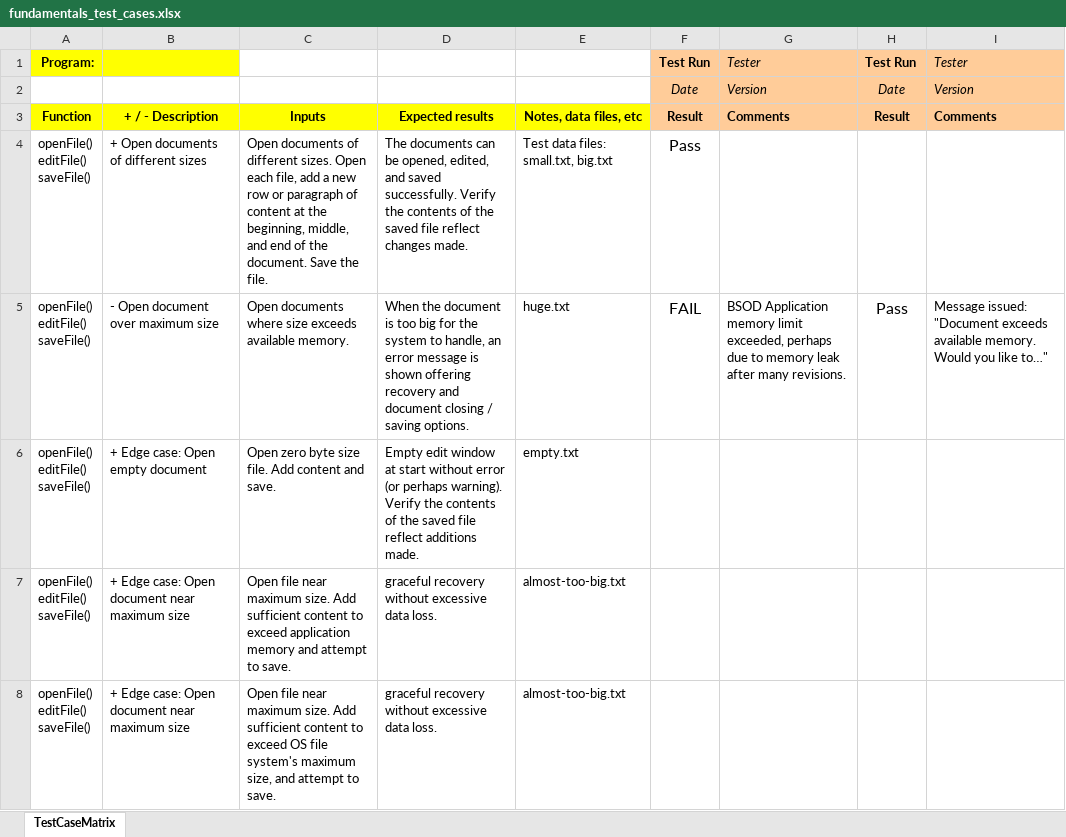
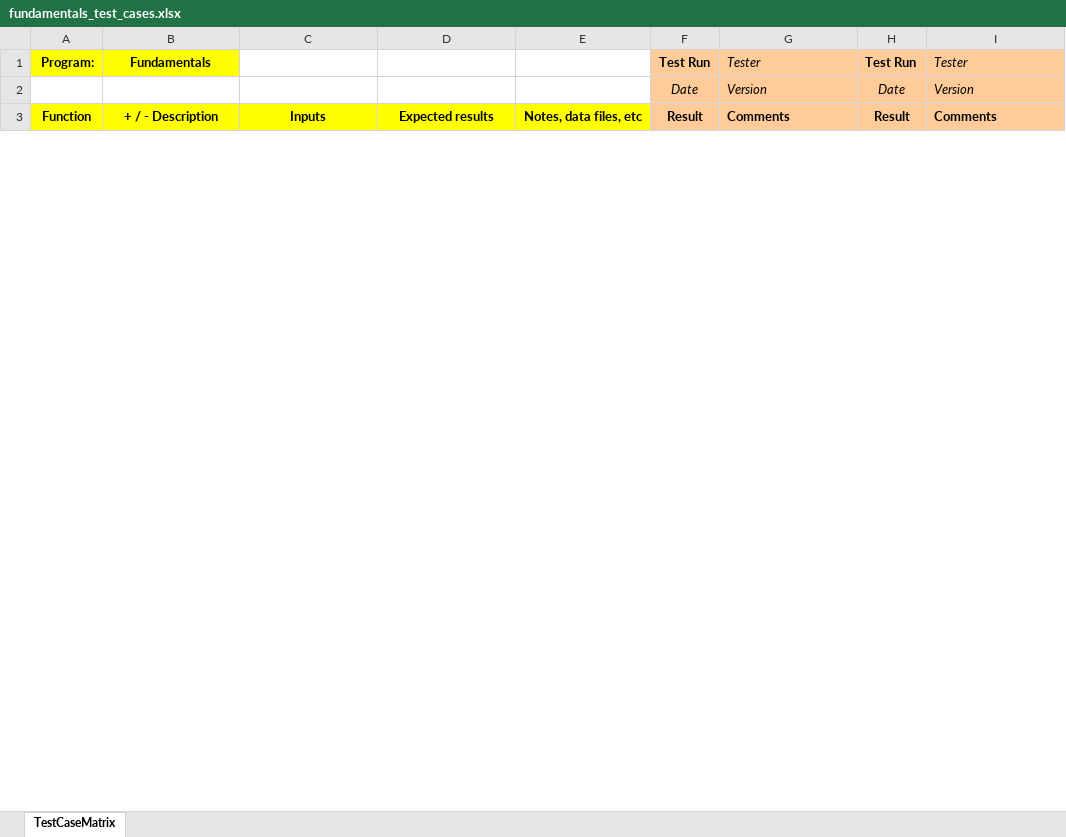
Before and after one commit to shebabirhanu/CPR101NAA_BB05, an Excel workbook: V3/fundamentals_test_cases.xlsx, sheet TestCaseMatrix, drawn as a sheet; only a part is shown; values as stored, in another font and other column widths than the file's, no borders; removed rows and columns are numbered as before the commit, all else as after; ↵ is a line break in a cell; the diff covers the shown part only; the diff names each change by its address in the sheet, - before the commit and + after, or states it on an @@ line.

```diff
--- a/V3/fundamentals_test_cases.xlsx (sheet TestCaseMatrix)
+++ b/V3/fundamentals_test_cases.xlsx (sheet TestCaseMatrix)
-B1: (empty)
+B1: Fundamentals
-row 4: openFile() ↵ editFile() ↵ saveFile() | + Open documents of different sizes | Open documents of different sizes. Open each file, add a new row or paragraph of content at the beginning, middle, and end of the document. Save the file. | The documents can be opened, edited, and saved successfully. Verify the contents of the saved file reflect changes made. | Test data files: small.txt, big.txt | Pass
-row 5: openFile() ↵ editFile() ↵ saveFile() | - Open document over maximum size | Open documents where size exceeds available memory. | When the document is too big for the system to handle, an error message is shown offering recovery and document closing / saving options. | huge.txt | FAIL | BSOD Application memory limit exceeded, perhaps due to memory leak after many revisions. | Pass | Message issued: "Document exceeds available memory. Would you like to…"
-row 6: openFile() ↵ editFile() ↵ saveFile() | + Edge case: Open empty document | Open zero byte size file. Add content and save. | Empty edit window at start without error (or perhaps warning). Verify the contents of the saved file reflect additions made. | empty.txt
-row 7: openFile() ↵ editFile() ↵ saveFile() | + Edge case: Open document near maximum size | Open file near maximum size. Add sufficient content to exceed application memory and attempt to save. | graceful recovery without excessive data loss. | almost-too-big.txt
-row 8: openFile() ↵ editFile() ↵ saveFile() | + Edge case: Open document near maximum size | Open file near maximum size. Add sufficient content to exceed OS file system's maximum size, and attempt to save. | graceful recovery without excessive data loss. | almost-too-big.txt
```
Also changed, not shown: 8 added rows elsewhere in this sheet, V3/converting_test_cases.xlsx, V3/main_test_cases.xlsx .xlsx, 3 other files.
